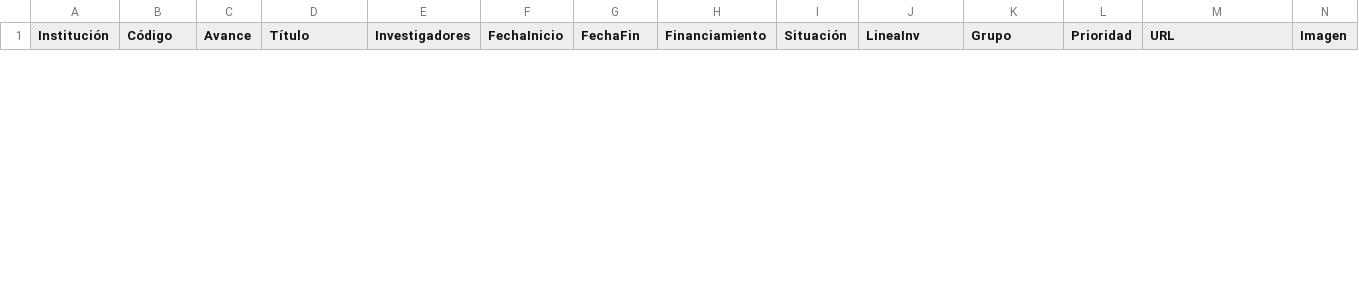
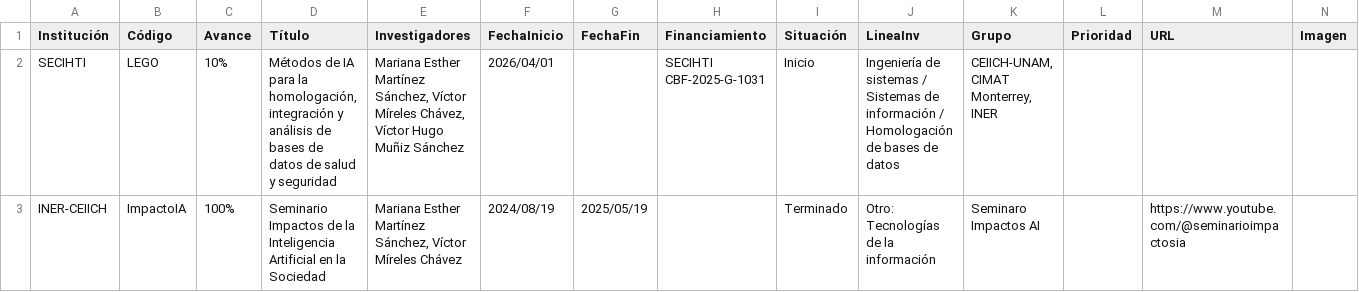
Before and after one commit to Lentigob/lentigob.github.io, a CSV file: data/Proyectos.csv, drawn as a sheet; only a part is shown; the diff covers the shown part only; the diff names each change by its address in the sheet, - before the commit and + after, or states it on an @@ line.

```diff
--- a/data/Proyectos.csv
+++ b/data/Proyectos.csv
+row 2: SECIHTI | LEGO | 10% | Métodos de IA para la homologación, integración y análisis de bases de datos de salud y seguridad | Mariana Esther Martínez Sánchez, Víctor Míreles Chávez, Víctor Hugo Muñiz Sánchez | 2026/04/01 |  | SECIHTI CBF-2025-G-1031 | Inicio | Ingeniería de sistemas / Sistemas de información / Homologación de bases de datos | CEIICH-UNAM, CIMAT Monterrey, INER
+row 3: INER-CEIICH | ImpactoIA | 100% | Seminario Impactos de la Inteligencia Artificial en la Sociedad | Mariana Esther Martínez Sánchez, Víctor Míreles Chávez | 2024/08/19 | 2025/05/19 |  | Terminado | Otro: Tecnologías de la información | Seminaro Impactos AI |  | https://www.youtube.com/@seminarioimpactosia
```
Also changed, not shown: 2 added rows and 4 removed rows elsewhere in this file, data/Docencia.csv, data/Eventos.csv, 14 other files.
